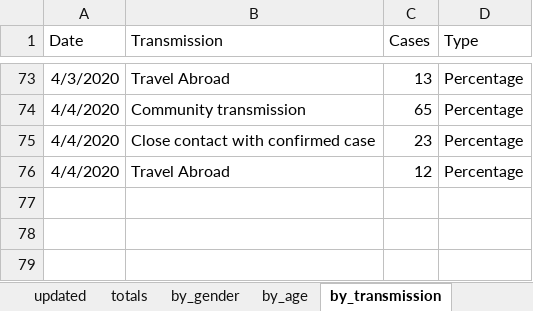
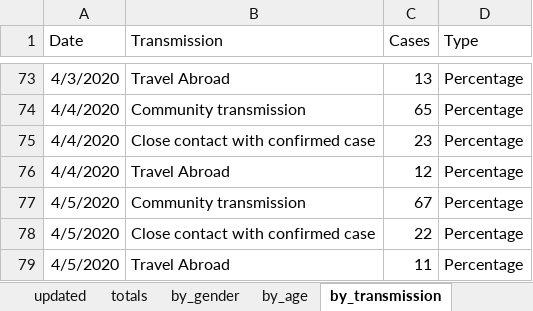
Before and after one commit to hamilton-institute/covid19ireland, an Excel workbook: shiny/covid19_hamilton/latest_irish_data.xlsx, sheet by_transmission, drawn as a sheet; only a part is shown, gaps mark what is left out; values as stored, in another font and other column widths than the file's, no borders; the diff names each change by its address in the sheet, - before the commit and + after, or states it on an @@ line.

```diff
--- a/shiny/covid19_hamilton/latest_irish_data.xlsx (sheet by_transmission)
+++ b/shiny/covid19_hamilton/latest_irish_data.xlsx (sheet by_transmission)
+row 77: 4/5/2020 | Community transmission | 67 | Percentage
+row 78: 4/5/2020 | Close contact with confirmed case | 22 | Percentage
+row 79: 4/5/2020 | Travel Abroad | 11 | Percentage
```
Also changed, not shown: sheet by_county, sheet by_age, sheet by_gender, sheet totals.
